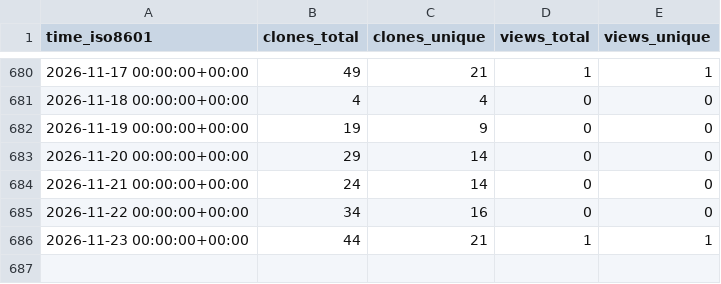
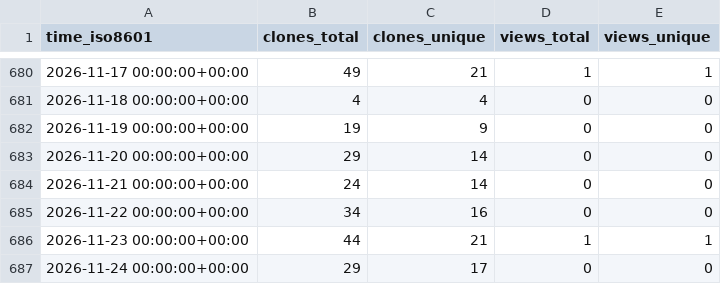
Before and after one commit to PennSIVE/ComBatFamQC, a CSV file: PennSIVE/ComBatFamQC/ghrs-data/views_clones_aggregate.csv, drawn as a sheet; only a part is shown, gaps mark what is left out.

```diff
--- a/PennSIVE/ComBatFamQC/ghrs-data/views_clones_aggregate.csv
+++ b/PennSIVE/ComBatFamQC/ghrs-data/views_clones_aggregate.csv
@@ -686 +686,2 @@ time_iso8601,clones_total,clones_unique,views_total,views_unique
 2026-11-23 00:00:00+00:00,44,21,1,1
+2026-11-24 00:00:00+00:00,29,17,0,0
```
Also changed, not shown: 1 other file.
